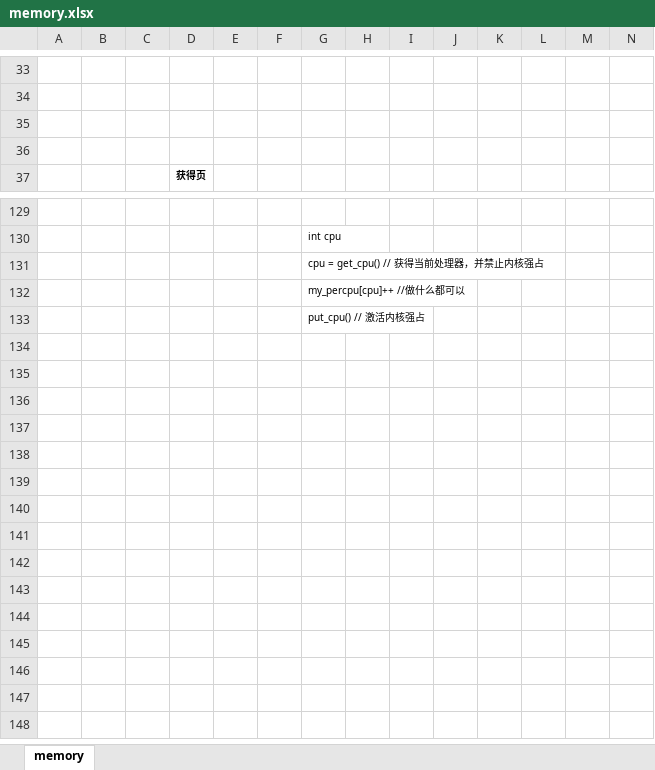
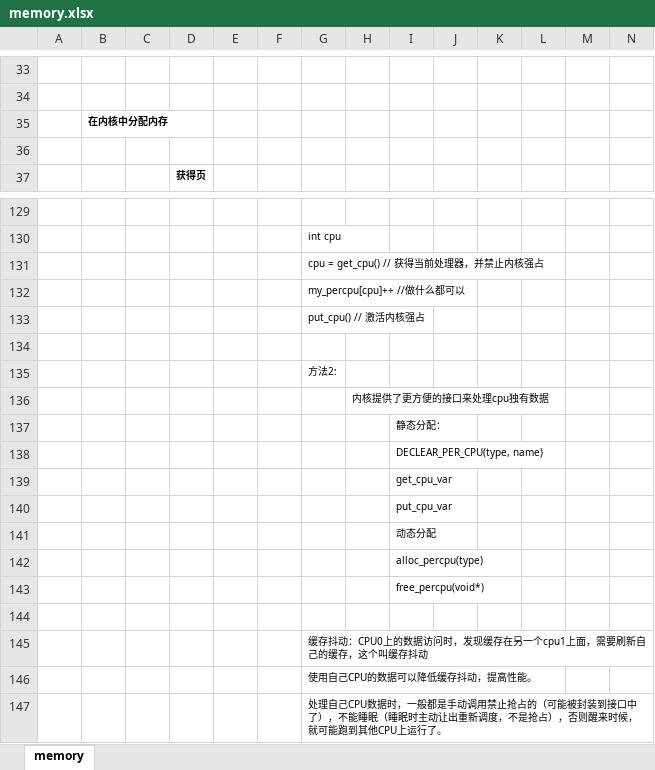
Before and after one commit to wudi2017/backup, an Excel workbook: linux-kernel/memory.xlsx, sheet memory, drawn as a sheet; only a part is shown, gaps mark what is left out; values as stored, in another font and other column widths than the file's, no borders; charts and pictures not drawn; rows hold the shown columns only; the diff names each change by its address in the sheet, - before the commit and + after, or states it on an @@ line.

```diff
--- a/linux-kernel/memory.xlsx (sheet memory)
+++ b/linux-kernel/memory.xlsx (sheet memory)
-B35: (empty)
+B35: 在内核中分配内存
+row 134: (empty)
+row 135:  |  |  |  |  |  | 方法2:
+row 136:  |  |  |  |  |  |  | 内核提供了更方便的接口来处理cpu独有数据
+row 137:  |  |  |  |  |  |  |  | 静态分配：
+row 138:  |  |  |  |  |  |  |  | DECLEAR_PER_CPU(type, name)
+row 139:  |  |  |  |  |  |  |  | get_cpu_var
+row 140:  |  |  |  |  |  |  |  | put_cpu_var
+row 141:  |  |  |  |  |  |  |  | 动态分配
+row 142:  |  |  |  |  |  |  |  | alloc_percpu(type)
+row 143:  |  |  |  |  |  |  |  | free_percpu(void*)
+row 144: (empty)
+row 145:  |  |  |  |  |  | 缓存抖动：CPU0上的数据访问时，发现缓存在另一个cpu1上面，需要刷新自己的缓存，这个叫缓存抖动
+row 146:  |  |  |  |  |  | 使用自己CPU的数据可以降低缓存抖动，提高性能。
+row 147:  |  |  |  |  |  | 处理自己CPU数据时，一般都是手动调用禁止抢占的（可能被封装到接口中了），不能睡眠（睡眠时主动让出重新调度，不是抢占），否则醒来时候，就可能跑到其他CPU上运行了。
```
Also changed, not shown: charts or pictures.
